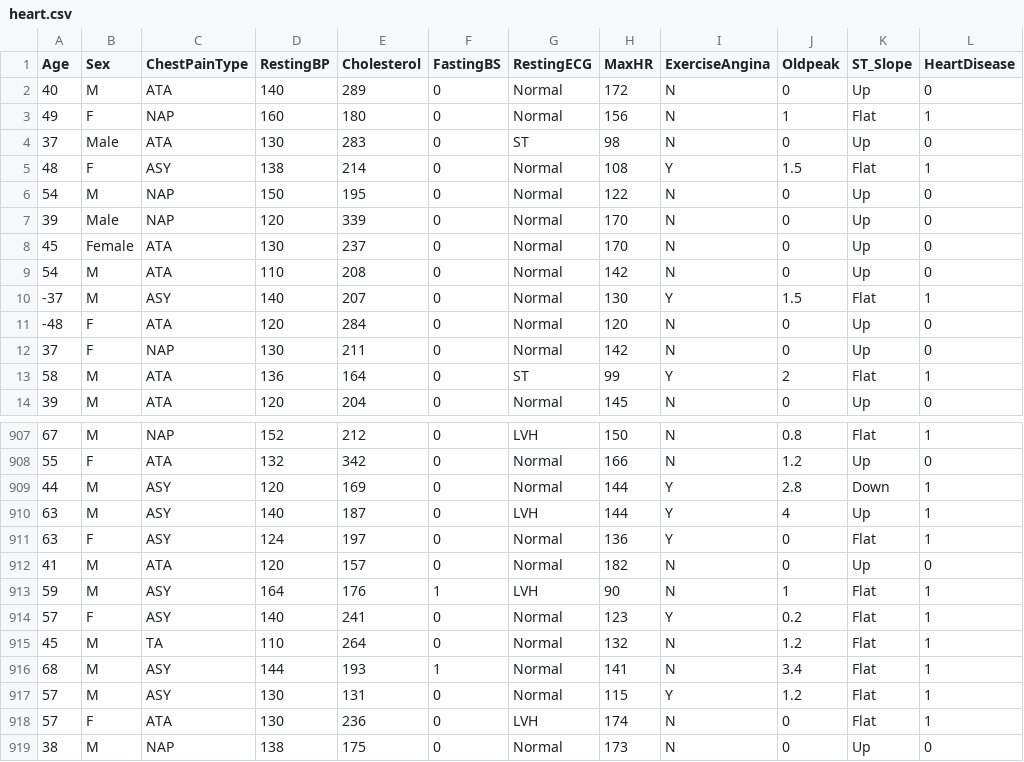
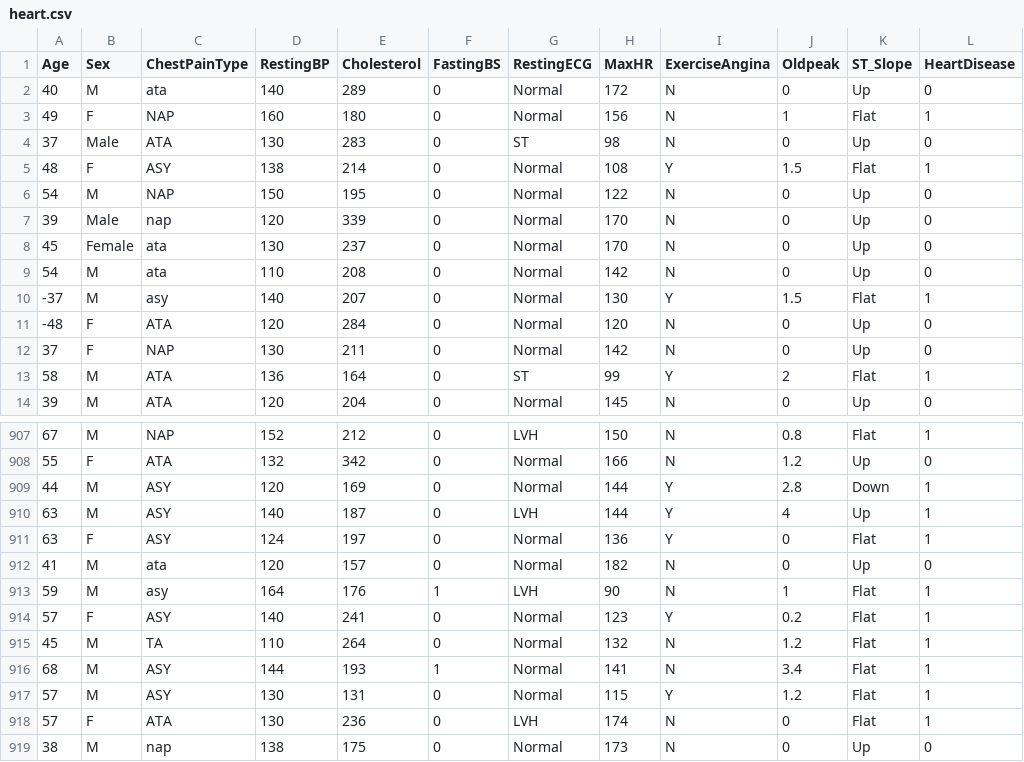
Before and after one commit to ammfat/datasets, a CSV file: heart.csv, drawn as a sheet; only a part is shown, gaps mark what is left out.

Commit message:
Update some rows to contain dirty data

```diff
--- a/heart.csv
+++ b/heart.csv
@@ -1,3 +1,3 @@
 Age,Sex,ChestPainType,RestingBP,Cholesterol,FastingBS,RestingECG,MaxHR,ExerciseAngina,Oldpeak,ST_Slope,HeartDisease
-40,M,ATA,140,289,0,Normal,172,N,0,Up,0
+40,M,ata,140,289,0,Normal,172,N,0,Up,0
 49,F,NAP,160,180,0,Normal,156,N,1,Flat,1
@@ -6,6 +6,6 @@ Age,Sex,ChestPainType,RestingBP,Cholesterol,FastingBS,RestingECG,MaxHR,ExerciseA
 54,M,NAP,150,195,0,Normal,122,N,0,Up,0
-39,Male,NAP,120,339,0,Normal,170,N,0,Up,0
-45,Female,ATA,130,237,0,Normal,170,N,0,Up,0
-54,M,ATA,110,208,0,Normal,142,N,0,Up,0
--37,M,ASY,140,207,0,Normal,130,Y,1.5,Flat,1
+39,Male,nap,120,339,0,Normal,170,N,0,Up,0
+45,Female,ata,130,237,0,Normal,170,N,0,Up,0
+54,M,ata,110,208,0,Normal,142,N,0,Up,0
+-37,M,asy,140,207,0,Normal,130,Y,1.5,Flat,1
 -48,F,ATA,120,284,0,Normal,120,N,0,Up,0
@@ -911,4 +911,4 @@ Age,Sex,ChestPainType,RestingBP,Cholesterol,FastingBS,RestingECG,MaxHR,ExerciseA
 63,F,ASY,124,197,0,Normal,136,Y,0,Flat,1
-41,M,ATA,120,157,0,Normal,182,N,0,Up,0
-59,M,ASY,164,176,1,LVH,90,N,1,Flat,1
+41,M,ata,120,157,0,Normal,182,N,0,Up,0
+59,M,asy,164,176,1,LVH,90,N,1,Flat,1
 57,F,ASY,140,241,0,Normal,123,Y,0.2,Flat,1
@@ -918,2 +918,2 @@ Age,Sex,ChestPainType,RestingBP,Cholesterol,FastingBS,RestingECG,MaxHR,ExerciseA
 57,F,ATA,130,236,0,LVH,174,N,0,Flat,1
-38,M,NAP,138,175,0,Normal,173,N,0,Up,0
+38,M,nap,138,175,0,Normal,173,N,0,Up,0
```
